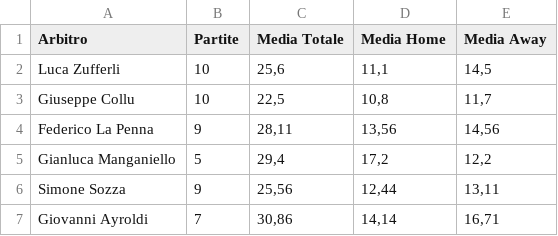
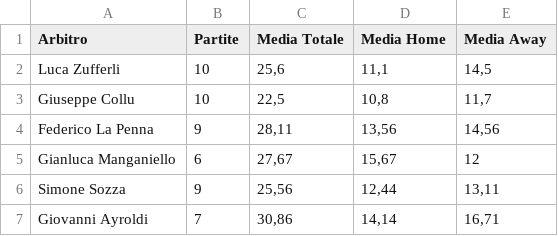
Before and after one commit to thekingprediction-maker/Server_probetai, a CSV file: ARBITRI_SERIE_A - Foglio1.csv, drawn as a sheet; only a part is shown.

Commit message:
Add files via upload

```diff
--- a/ARBITRI_SERIE_A - Foglio1.csv
+++ b/ARBITRI_SERIE_A - Foglio1.csv
@@ -4,3 +4,3 @@ Giuseppe Collu;10;"22,5";"10,8";"11,7"
 Federico La Penna;9;"28,11";"13,56";"14,56"
-Gianluca Manganiello;5;"29,4";"17,2";"12,2"
+Gianluca Manganiello;6;"27,67";"15,67";12
 Simone Sozza;9;"25,56";"12,44";"13,11"
```
